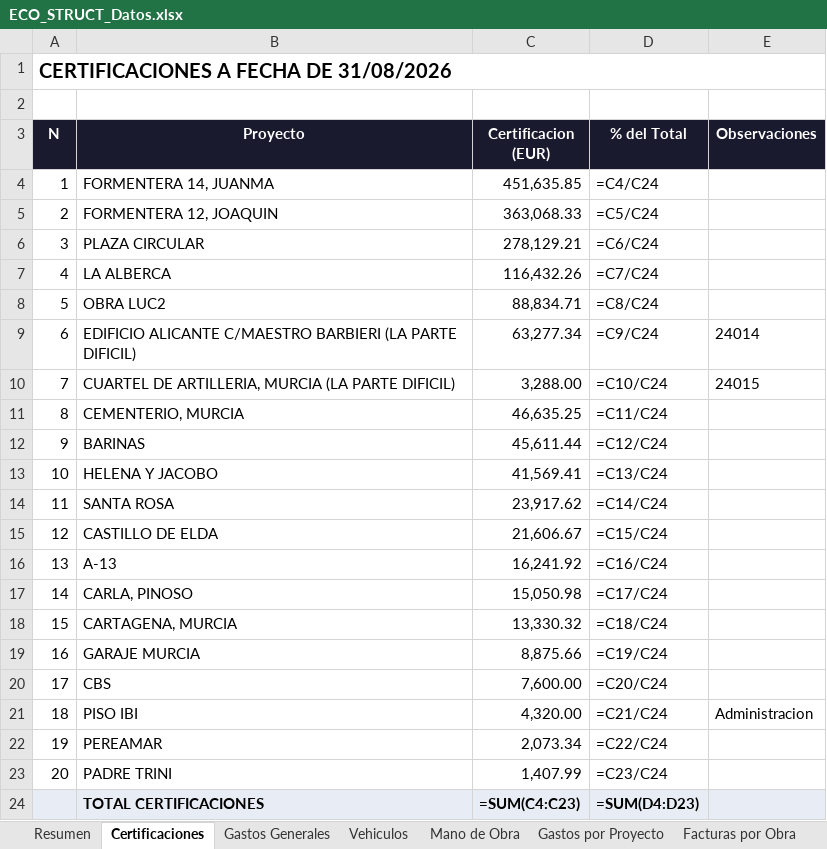
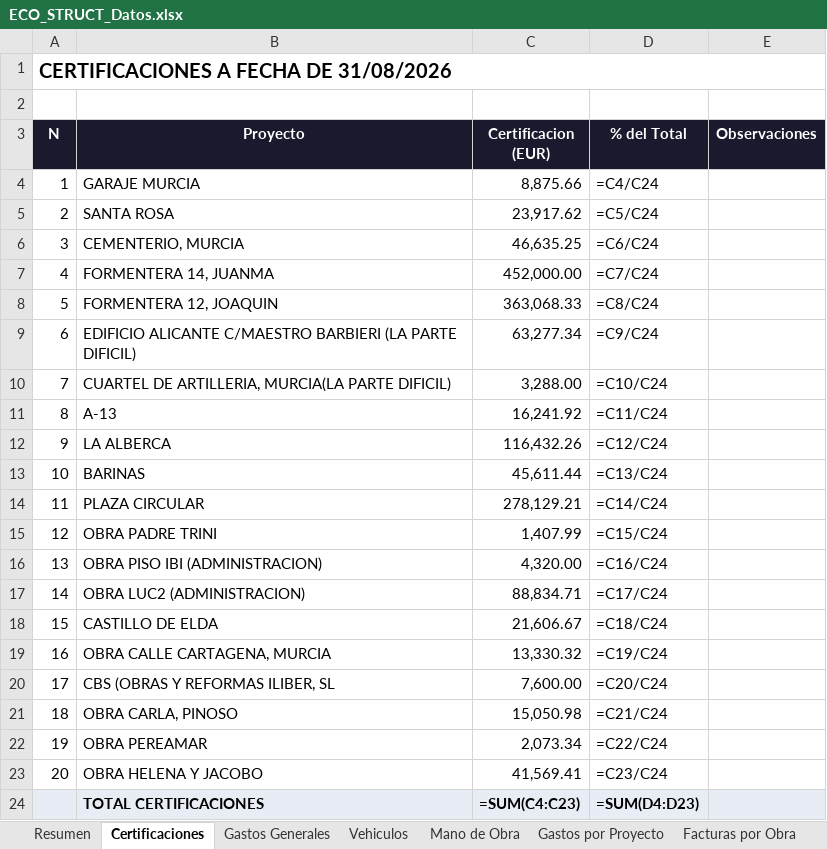
Before and after one commit to juanjosemas/dashboard, an Excel workbook: ECO_STRUCT_Datos.xlsx, sheet Certificaciones, drawn as a sheet; values as stored, in another font and other column widths than the file's, no borders; formulas without a stored value are shown as written; the diff names each change by its address in the sheet, - before the commit and + after, or states it on an @@ line.

```diff
--- a/ECO_STRUCT_Datos.xlsx (sheet Certificaciones)
+++ b/ECO_STRUCT_Datos.xlsx (sheet Certificaciones)
-B4 (Proyecto): FORMENTERA 14, JUANMA
+B4 (Proyecto): GARAJE MURCIA
-C4 (Certificacion (EUR)): 451,635.85
+C4 (Certificacion (EUR)): 8,875.66
-B5 (Proyecto): FORMENTERA 12, JOAQUIN
+B5 (Proyecto): SANTA ROSA
-C5 (Certificacion (EUR)): 363,068.33
+C5 (Certificacion (EUR)): 23,917.62
-B6 (Proyecto): PLAZA CIRCULAR
+B6 (Proyecto): CEMENTERIO, MURCIA
-C6 (Certificacion (EUR)): 278,129.21
+C6 (Certificacion (EUR)): 46,635.25
-B7 (Proyecto): LA ALBERCA
+B7 (Proyecto): FORMENTERA 14, JUANMA
-C7 (Certificacion (EUR)): 116,432.26
+C7 (Certificacion (EUR)): 452,000.00
-B8 (Proyecto): OBRA LUC2
+B8 (Proyecto): FORMENTERA 12, JOAQUIN
-C8 (Certificacion (EUR)): 88,834.71
+C8 (Certificacion (EUR)): 363,068.33
-E9 (Observaciones): 24014
+E9 (Observaciones): (empty)
-B10 (Proyecto): …DE ARTILLERIA, MURCIA (LA PARTE DIFICIL)
+B10 (Proyecto): …DE ARTILLERIA, MURCIA(LA PARTE DIFICIL)
-E10 (Observaciones): 24015
+E10 (Observaciones): (empty)
-B11 (Proyecto): CEMENTERIO, MURCIA
+B11 (Proyecto): A-13
-C11 (Certificacion (EUR)): 46,635.25
+C11 (Certificacion (EUR)): 16,241.92
-B12 (Proyecto): BARINAS
+B12 (Proyecto): LA ALBERCA
-C12 (Certificacion (EUR)): 45,611.44
+C12 (Certificacion (EUR)): 116,432.26
-B13 (Proyecto): HELENA Y JACOBO
+B13 (Proyecto): BARINAS
-C13 (Certificacion (EUR)): 41,569.41
+C13 (Certificacion (EUR)): 45,611.44
-B14 (Proyecto): SANTA ROSA
+B14 (Proyecto): PLAZA CIRCULAR
-C14 (Certificacion (EUR)): 23,917.62
+C14 (Certificacion (EUR)): 278,129.21
-B15 (Proyecto): CASTILLO DE ELDA
+B15 (Proyecto): OBRA PADRE TRINI
-C15 (Certificacion (EUR)): 21,606.67
+C15 (Certificacion (EUR)): 1,407.99
-B16 (Proyecto): A-13
+B16 (Proyecto): OBRA PISO IBI (ADMINISTRACION)
-C16 (Certificacion (EUR)): 16,241.92
+C16 (Certificacion (EUR)): 4,320.00
-B17 (Proyecto): CARLA, PINOSO
+B17 (Proyecto): OBRA LUC2 (ADMINISTRACION)
-C17 (Certificacion (EUR)): 15,050.98
+C17 (Certificacion (EUR)): 88,834.71
-B18 (Proyecto): CARTAGENA, MURCIA
+B18 (Proyecto): CASTILLO DE ELDA
-C18 (Certificacion (EUR)): 13,330.32
+C18 (Certificacion (EUR)): 21,606.67
-B19 (Proyecto): GARAJE MURCIA
+B19 (Proyecto): OBRA CALLE CARTAGENA, MURCIA
-C19 (Certificacion (EUR)): 8,875.66
+C19 (Certificacion (EUR)): 13,330.32
-B20 (Proyecto): CBS
+B20 (Proyecto): CBS (OBRAS Y REFORMAS ILIBER, SL
-B21 (Proyecto): PISO IBI
+B21 (Proyecto): OBRA CARLA, PINOSO
-C21 (Certificacion (EUR)): 4,320.00
+C21 (Certificacion (EUR)): 15,050.98
-E21 (Observaciones): Administracion
+E21 (Observaciones): (empty)
-B22 (Proyecto): PEREAMAR
+B22 (Proyecto): OBRA PEREAMAR
-B23 (Proyecto): PADRE TRINI
+B23 (Proyecto): OBRA HELENA Y JACOBO
-C23 (Certificacion (EUR)): 1,407.99
+C23 (Certificacion (EUR)): 41,569.41
```
Also changed, not shown: sheet Facturas por Obra, sheet Gastos Generales, sheet Mano de Obra, sheet Gastos por Proyecto, sheet Vehiculos, sheet Resumen, 1 other file.
